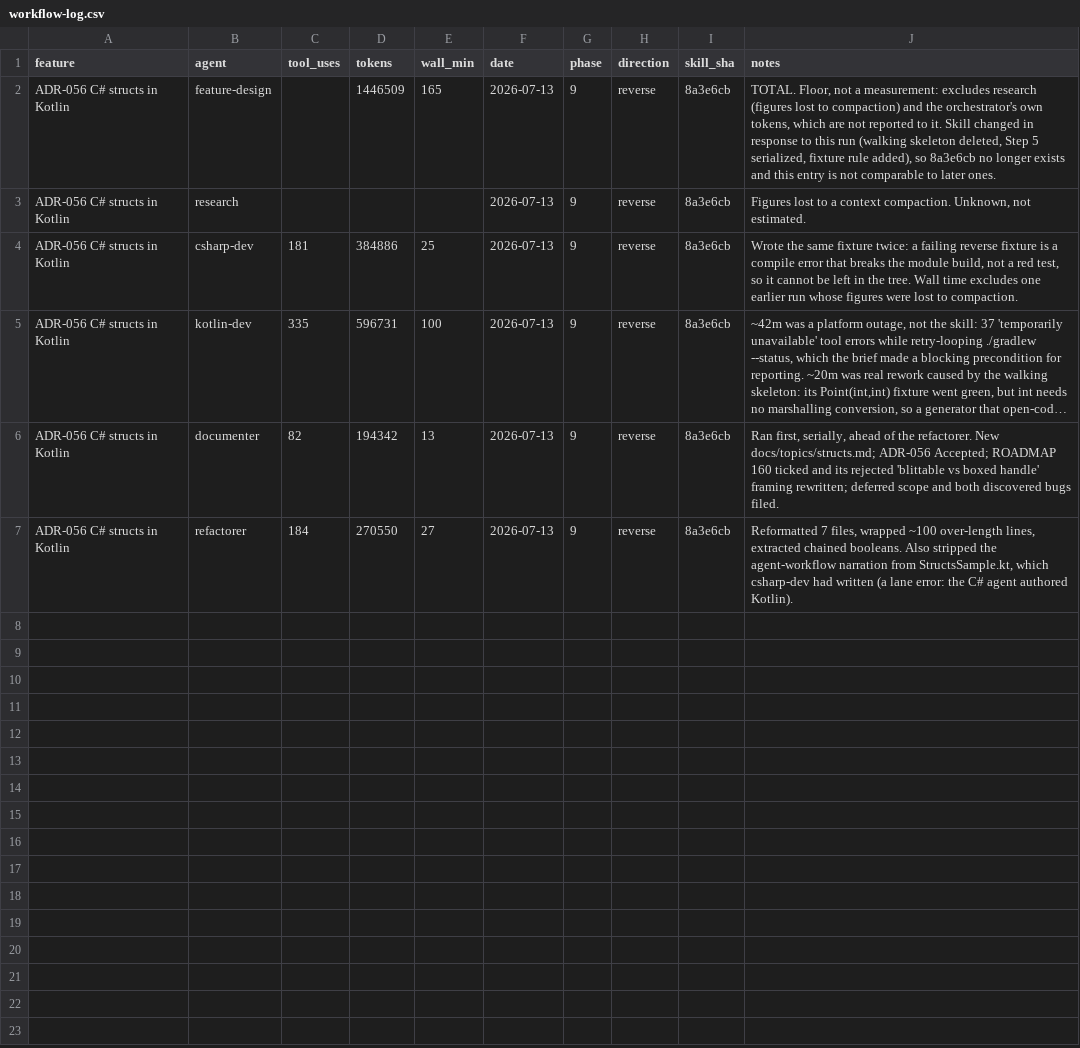
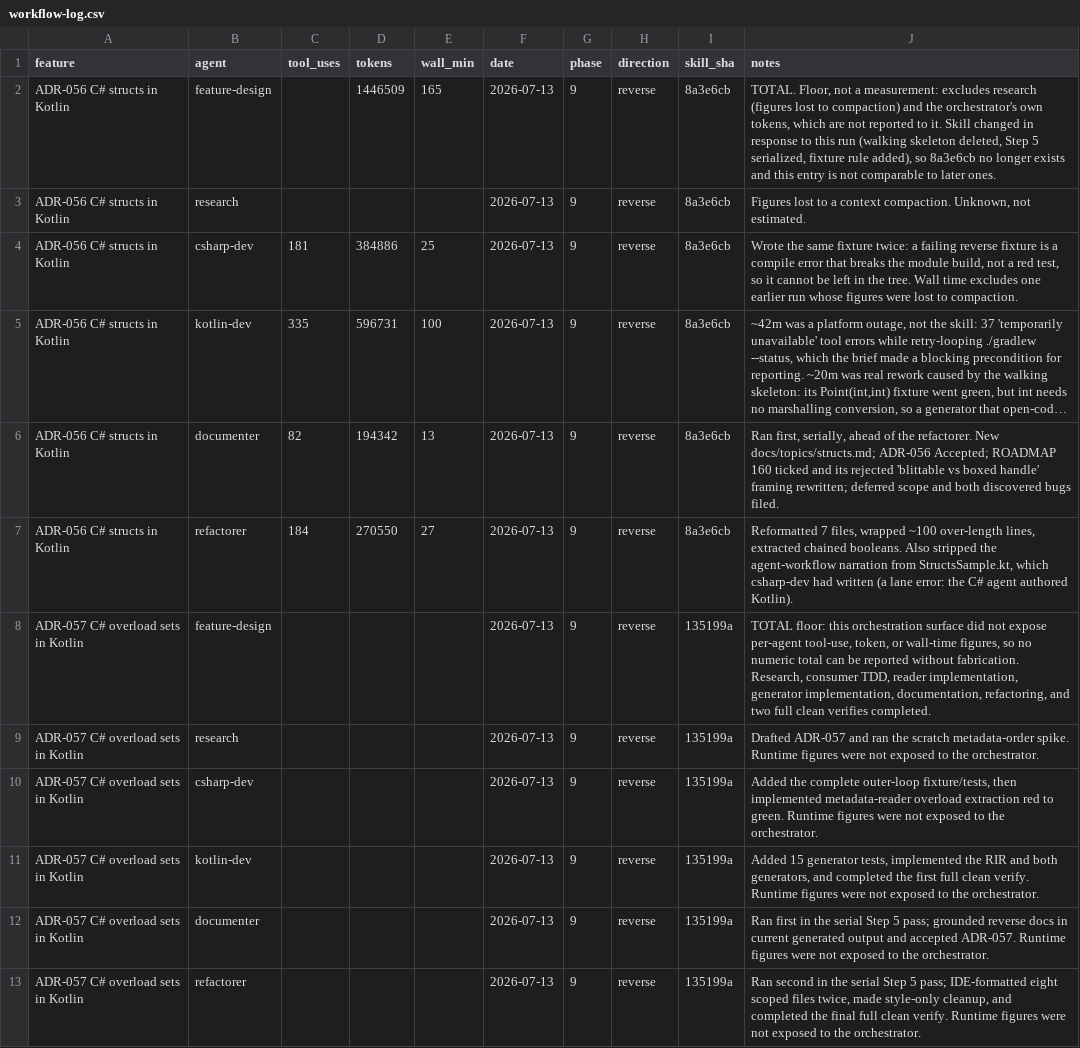
Before and after one commit to xxfast/kotlin-native-nuget, a CSV file: docs/workflow-log.csv, drawn as a sheet; long unchanged cells end in ….

Commit message:
Add support for C# method overloads in Kotlin; introduce OverloadLab fixture and related tests

```diff
--- a/docs/workflow-log.csv
+++ b/docs/workflow-log.csv
@@ -7 +7,7 @@ ADR-056 C# structs in Kotlin,documenter,82,194342,13,2026-07-13,9,reverse,8a3e6c
 ADR-056 C# structs in Kotlin,refactorer,184,270550,27,2026-07-13,9,reverse,8a3e6cb,"Reformatted 7 files, wrapped ~100 over-length lines, extracted chained booleans. Also stripped the agent-workflow narration from StructsSample.kt, which csharp-dev had written (a lane error: the C# agent authored Kotlin)."
+ADR-057 C# overload sets in Kotlin,feature-design,,,,2026-07-13,9,reverse,135199a,"TOTAL floor: this orchestration surface did not expose per-agent tool-use, token, or wall-time figures, so no numeric total can be reported without fabrication. Research, consumer TDD, reader implementation, generator implementation, documentation, refactoring, and two full clean verifies completed."
+ADR-057 C# overload sets in Kotlin,research,,,,2026-07-13,9,reverse,135199a,"Drafted ADR-057 and ran the scratch metadata-order spike. Runtime figures were not exposed to the orchestrator."
+ADR-057 C# overload sets in Kotlin,csharp-dev,,,,2026-07-13,9,reverse,135199a,"Added the complete outer-loop fixture/tests, then implemented metadata-reader overload extraction red to green. Runtime figures were not exposed to the orchestrator."
+ADR-057 C# overload sets in Kotlin,kotlin-dev,,,,2026-07-13,9,reverse,135199a,"Added 15 generator tests, implemented the RIR and both generators, and completed the first full clean verify. Runtime figures were not exposed to the orchestrator."
+ADR-057 C# overload sets in Kotlin,documenter,,,,2026-07-13,9,reverse,135199a,"Ran first in the serial Step 5 pass; grounded reverse docs in current generated output and accepted ADR-057. Runtime figures were not exposed to the orchestrator."
+ADR-057 C# overload sets in Kotlin,refactorer,,,,2026-07-13,9,reverse,135199a,"Ran second in the serial Step 5 pass; IDE-formatted eight scoped files twice, made style-only cleanup, and completed the final full clean verify. Runtime figures were not exposed to the orchestrator."
```
Also changed, not shown: 22 other files.
